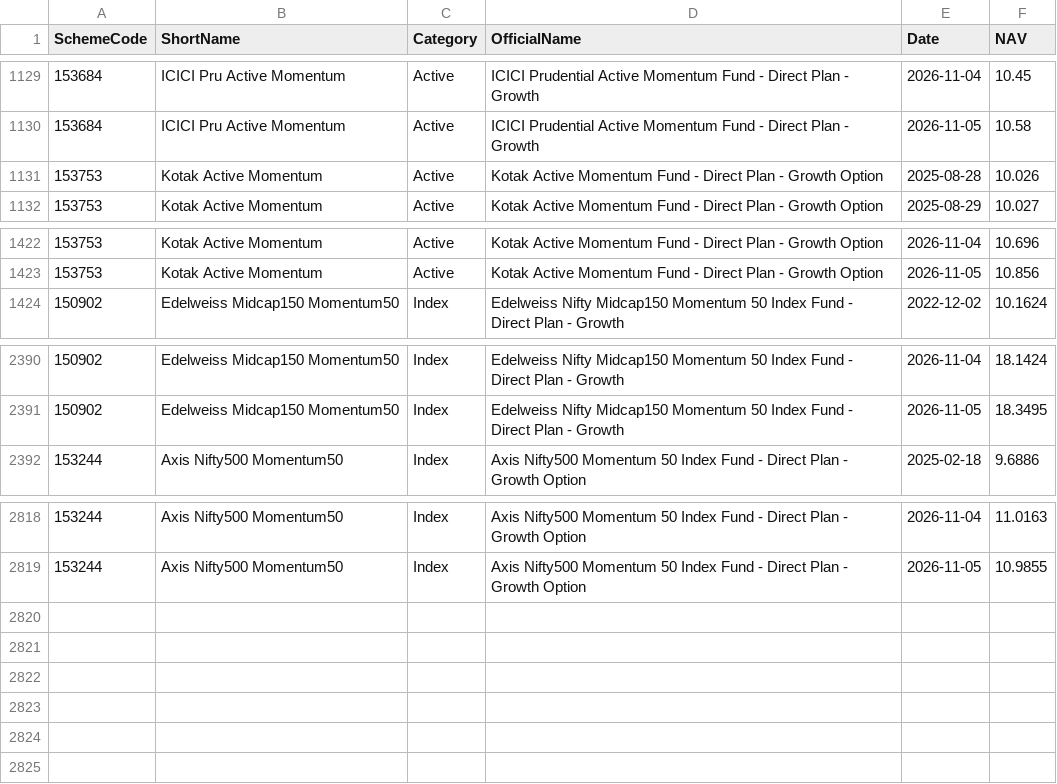
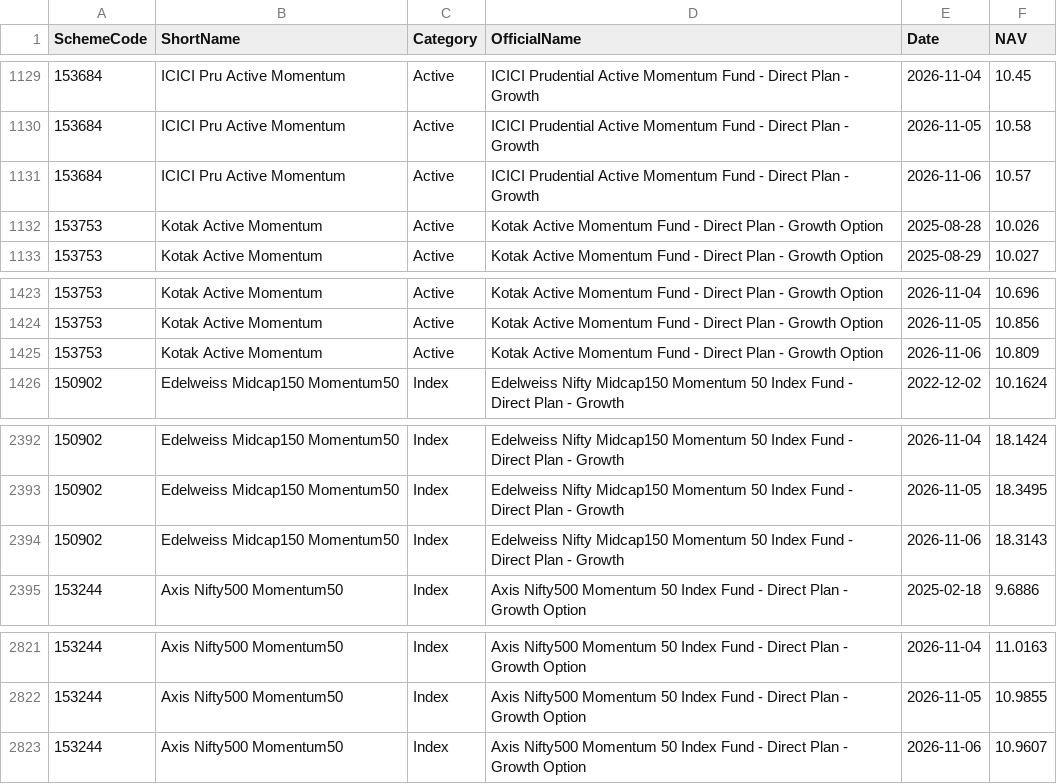
Before and after one commit to amitchoksi7747-debug/momentum-dashboard, a CSV file: data/processed/mf_comparison/navs.csv, drawn as a sheet; only a part is shown, gaps mark what is left out.

Commit message:
data: momentum rebuild 2026-11-06 22:56 UTC

```diff
--- a/data/processed/mf_comparison/navs.csv
+++ b/data/processed/mf_comparison/navs.csv
@@ -1130,2 +1130,3 @@ SchemeCode,ShortName,Category,OfficialName,Date,NAV
 153684,ICICI Pru Active Momentum,Active,ICICI Prudential Active Momentum Fund - Direct Plan - Growth,2026-11-05,10.58
+153684,ICICI Pru Active Momentum,Active,ICICI Prudential Active Momentum Fund - Direct Plan - Growth,2026-11-06,10.57
 153753,Kotak Active Momentum,Active,Kotak Active Momentum Fund - Direct Plan - Growth Option,2025-08-28,10.026
@@ -1423,2 +1424,3 @@ SchemeCode,ShortName,Category,OfficialName,Date,NAV
 153753,Kotak Active Momentum,Active,Kotak Active Momentum Fund - Direct Plan - Growth Option,2026-11-05,10.856
+153753,Kotak Active Momentum,Active,Kotak Active Momentum Fund - Direct Plan - Growth Option,2026-11-06,10.809
 150902,Edelweiss Midcap150 Momentum50,Index,Edelweiss Nifty Midcap150 Momentum 50 Index Fund - Direct Plan - Growth,2022-12-02,10.1624
@@ -2391,2 +2393,3 @@ SchemeCode,ShortName,Category,OfficialName,Date,NAV
 150902,Edelweiss Midcap150 Momentum50,Index,Edelweiss Nifty Midcap150 Momentum 50 Index Fund - Direct Plan - Growth,2026-11-05,18.3495
+150902,Edelweiss Midcap150 Momentum50,Index,Edelweiss Nifty Midcap150 Momentum 50 Index Fund - Direct Plan - Growth,2026-11-06,18.3143
 153244,Axis Nifty500 Momentum50,Index,Axis Nifty500 Momentum 50 Index Fund - Direct Plan - Growth Option,2025-02-18,9.6886
@@ -2819 +2822,2 @@ SchemeCode,ShortName,Category,OfficialName,Date,NAV
 153244,Axis Nifty500 Momentum50,Index,Axis Nifty500 Momentum 50 Index Fund - Direct Plan - Growth Option,2026-11-05,10.9855
+153244,Axis Nifty500 Momentum50,Index,Axis Nifty500 Momentum 50 Index Fund - Direct Plan - Growth Option,2026-11-06,10.9607
```
Also changed, not shown: data/processed/mf_comparison/rebased.csv, data/processed/strategies/S1/current_holdings.csv, 30 other files.
